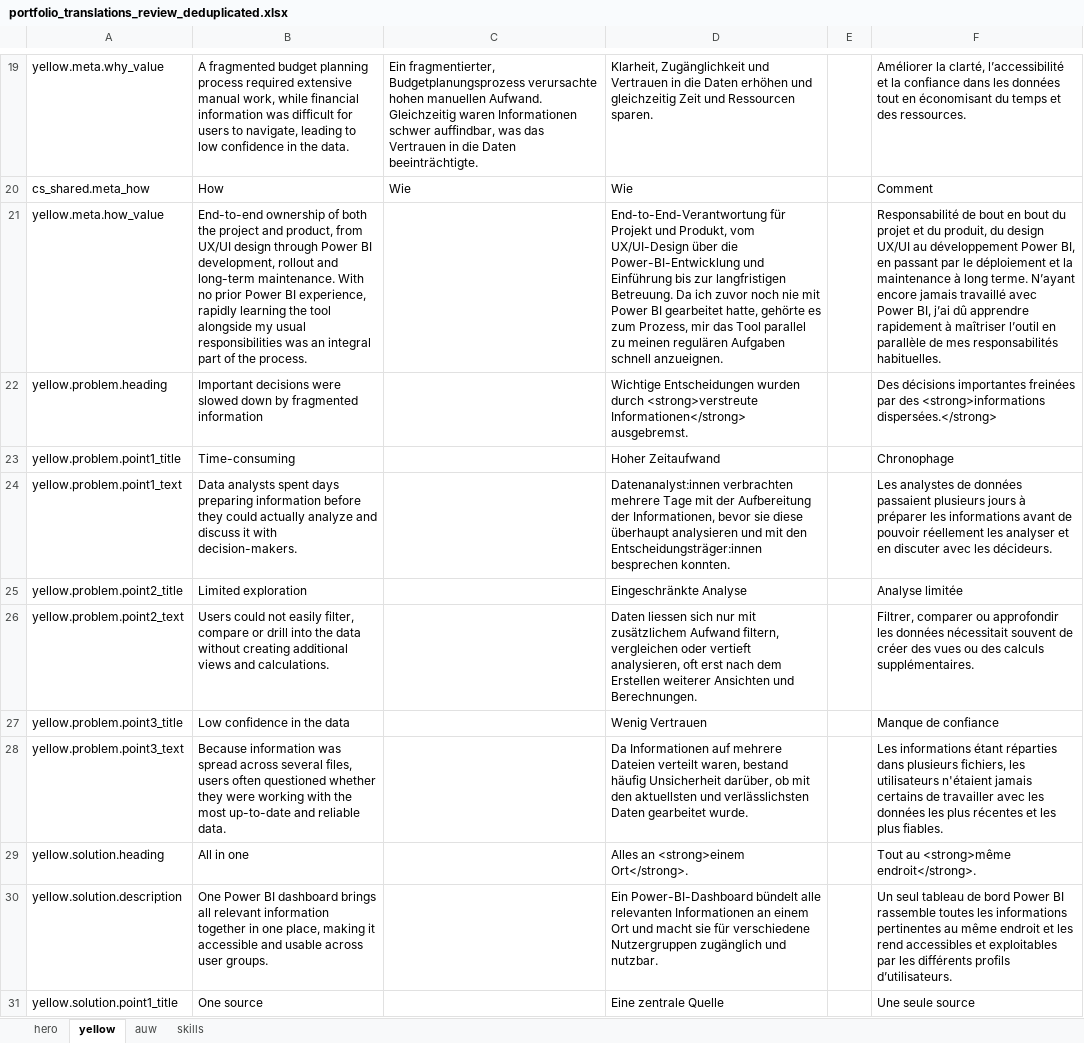
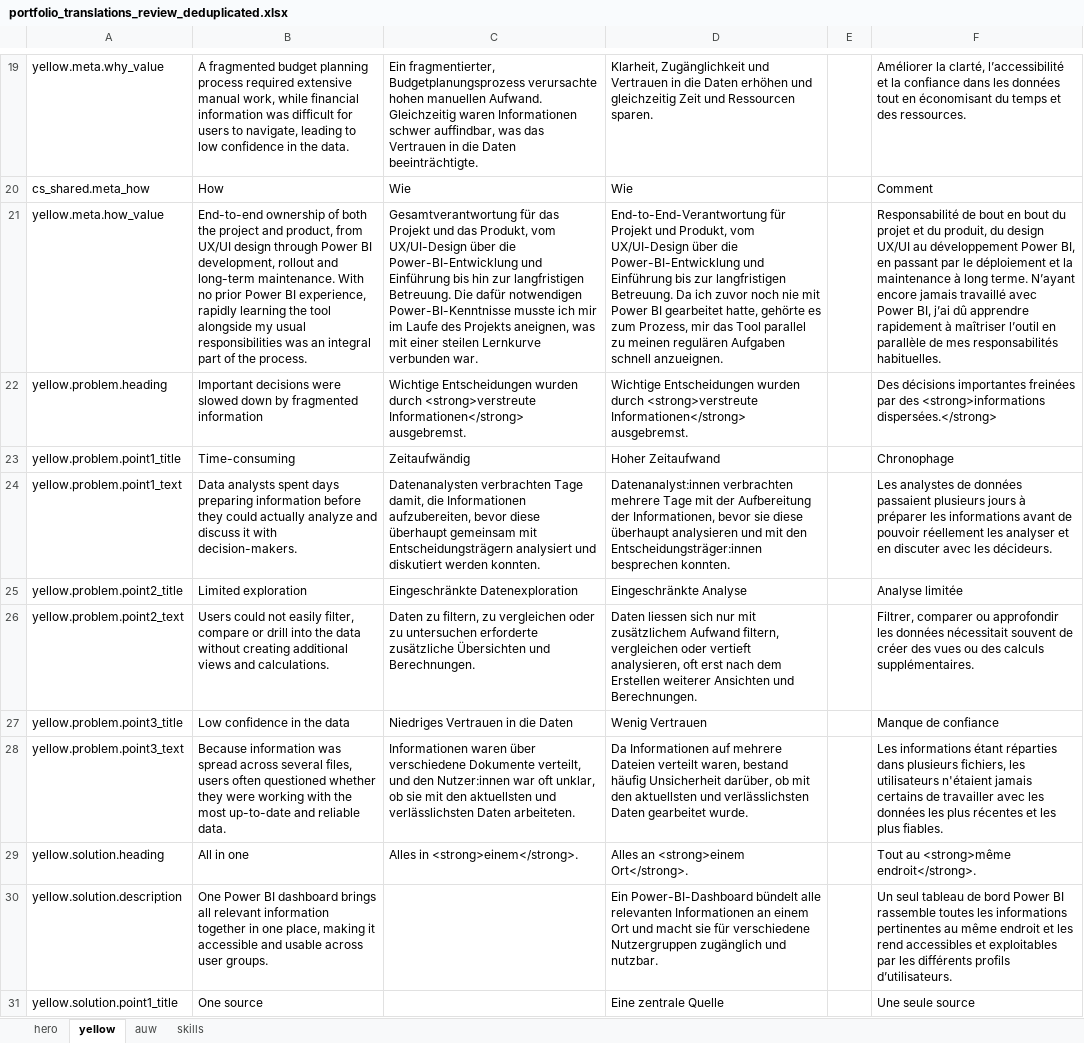
Before and after one commit to anoukfontaine/Portfolio, an Excel workbook: translations/portfolio_translations_review_deduplicated.xlsx, sheet yellow, drawn as a sheet; only a part is shown, gaps mark what is left out; values as stored, in another font and other column widths than the file's, no borders; the diff names each change by its address in the sheet, - before the commit and + after, or states it on an @@ line.

```diff
--- a/translations/portfolio_translations_review_deduplicated.xlsx (sheet yellow)
+++ b/translations/portfolio_translations_review_deduplicated.xlsx (sheet yellow)
-C21: (empty)
+C21: Gesamtverantwortung für das Projekt und das Produkt, vom UX/UI-Design über die Power-BI-Entwicklung und Einführung bis hin zur langfristigen Betreuung. Die dafür notwendigen Power-BI-Kenntnisse musste ich mir im Laufe des Projekts aneignen, was mit einer steilen Lernkurve verbunden war.
-C22: (empty)
+C22: Wichtige Entscheidungen wurden durch <strong>verstreute Informationen</strong> ausgebremst.
-C23: (empty)
+C23: Zeitaufwändig
-C24: (empty)
+C24: Datenanalysten verbrachten Tage damit, die Informationen aufzubereiten, bevor diese überhaupt gemeinsam mit Entscheidungsträgern analysiert und diskutiert werden konnten.
-C25: (empty)
+C25: Eingeschränkte Datenexploration
-C26: (empty)
+C26: Daten zu filtern, zu vergleichen oder zu untersuchen erforderte zusätzliche Übersichten und Berechnungen.
-C27: (empty)
+C27: Niedriges Vertrauen in die Daten
-C28: (empty)
+C28: Informationen waren über verschiedene Dokumente verteilt, und den Nutzer:innen war oft unklar, ob sie mit den aktuellsten und verlässlichsten Daten arbeiteten.
-C29: (empty)
+C29: Alles in <strong>einem</strong>.
```
Also changed, not shown: 1 other file.
